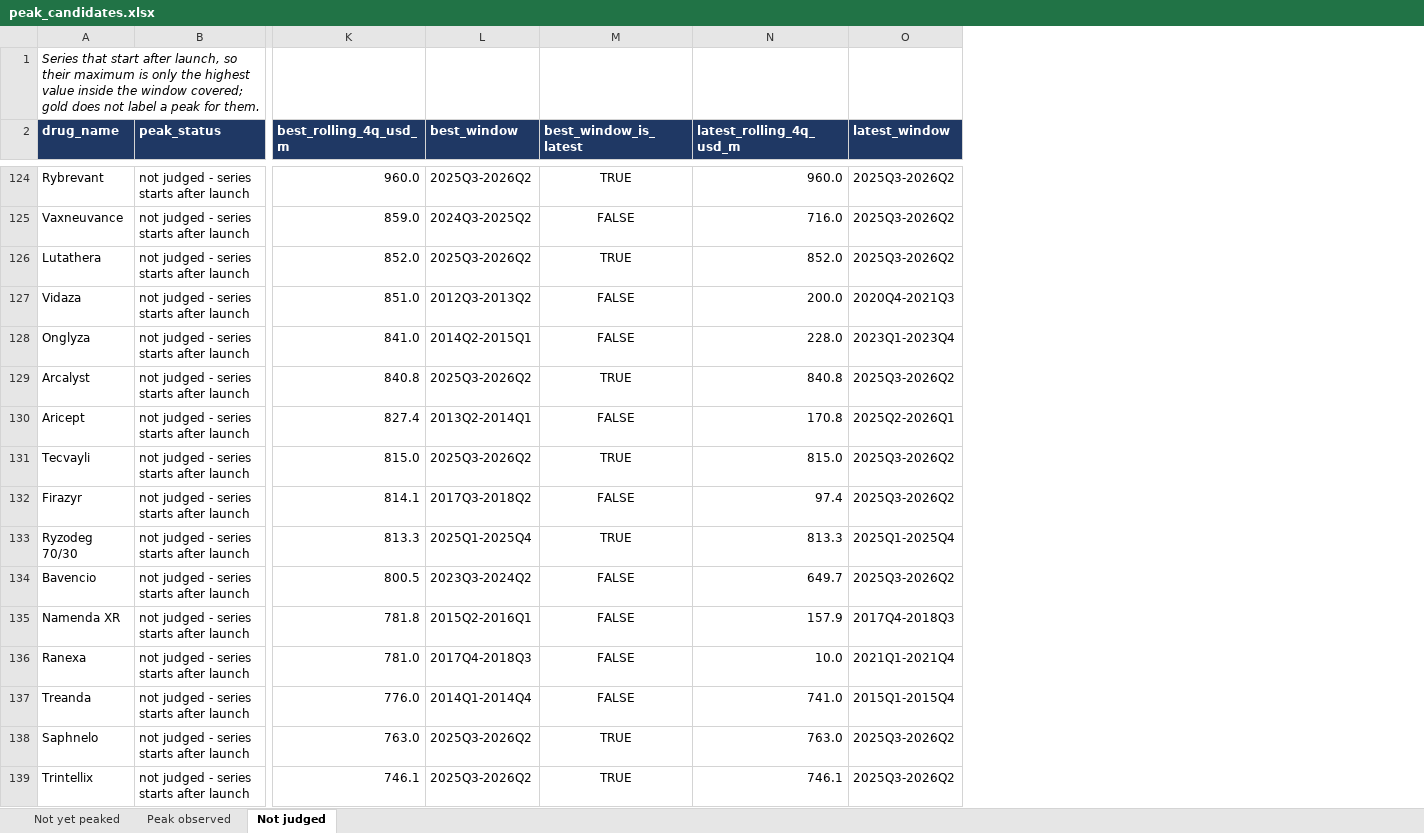
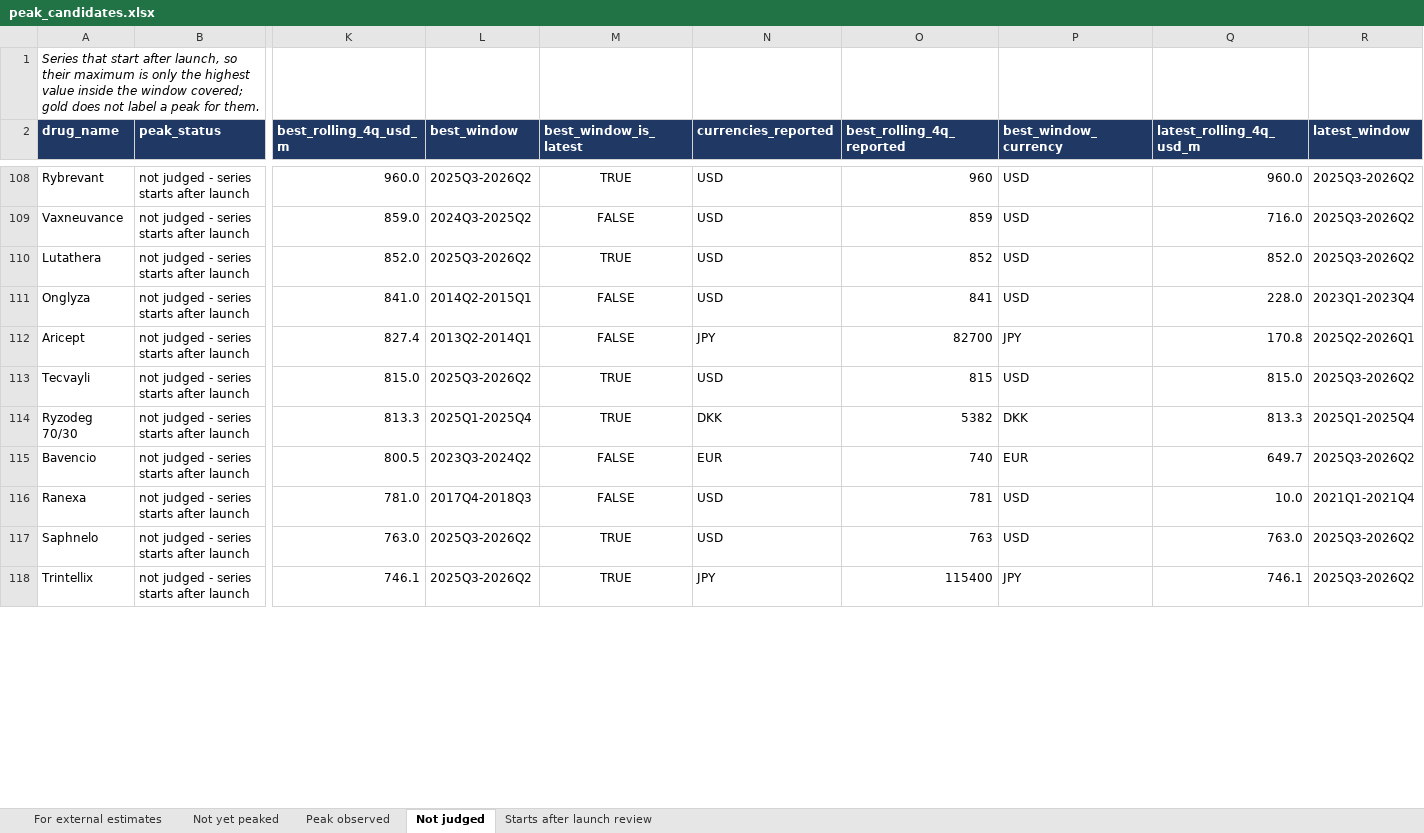
Before and after one commit to shourya0523/pharma-analog-uptake-workbench, an Excel workbook: exports/peak_candidates.xlsx, sheet Not judged, drawn as a sheet; only a part is shown, gaps mark what is left out; values as stored, in another font and other column widths than the file's, no borders; removed rows and columns are numbered as before the commit, all else as after; rows hold the shown columns only; the diff covers the shown part only; the diff names each change by its address in the sheet, - before the commit and + after, or states it on an @@ line.

```diff
--- a/exports/peak_candidates.xlsx (sheet Not judged)
+++ b/exports/peak_candidates.xlsx (sheet Not judged)
+sheet tab: For external estimates
+sheet tab: Starts after launch review
+column N (currencies_reported), rows 108-118: USD | USD | USD | USD | JPY | USD | DKK | EUR | USD | USD | JPY
+column O (best_rolling_4q_reported), rows 108-118: 960 | 859 | 852 | 841 | 82700 | 815 | 5382 | 740 | 781 | 763 | 115400
+column P (best_window_currency), rows 108-118: USD | USD | USD | USD | JPY | USD | DKK | EUR | USD | USD | JPY
-row 127: Vidaza | not judged - series starts after launch | 851.0 | 2012Q3-2013Q2 | FALSE | 200.0 | 2020Q4-2021Q3
-row 129: Arcalyst | not judged - series starts after launch | 840.8 | 2025Q3-2026Q2 | TRUE | 840.8 | 2025Q3-2026Q2
-row 132: Firazyr | not judged - series starts after launch | 814.1 | 2017Q3-2018Q2 | FALSE | 97.4 | 2025Q3-2026Q2
-row 135: Namenda XR | not judged - series starts after launch | 781.8 | 2015Q2-2016Q1 | FALSE | 157.9 | 2017Q4-2018Q3
-row 137: Treanda | not judged - series starts after launch | 776.0 | 2014Q1-2014Q4 | FALSE | 741.0 | 2015Q1-2015Q4
```
Also changed, not shown: 52 removed rows elsewhere in this sheet, sheet Not yet peaked, sheet Peak observed, 7 other files.
